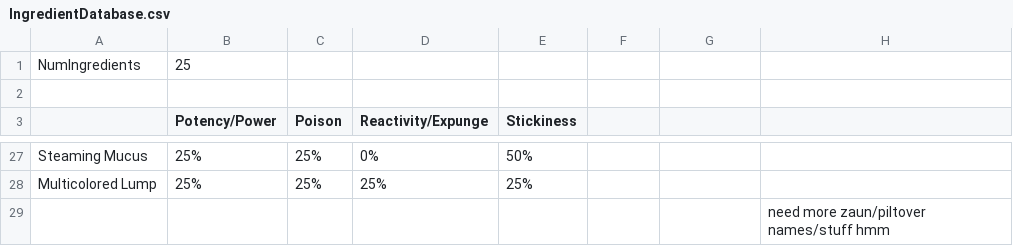
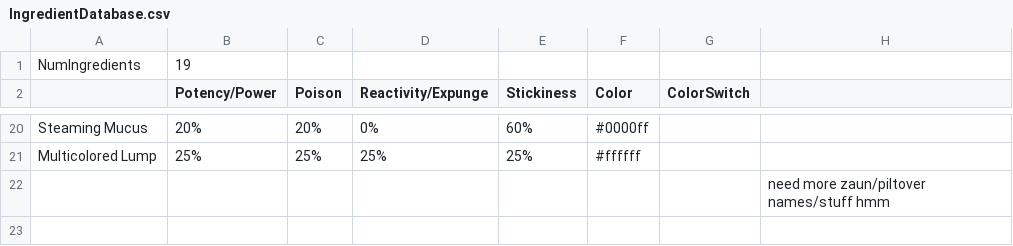
Before and after one commit to ZauniteKoopa/ProjectTwitchV3, a CSV file: Assets/Resources/DesignerCSVs/IngredientDatabase.csv, drawn as a sheet; only a part is shown, gaps mark what is left out; removed rows and columns are numbered as before the commit, all else as after; the diff covers the shown part only; the diff names each change by its address in the sheet, - before the commit and + after, or states it on an @@ line.

Commit message:
Incorporated colors into csv file and crafting

```diff
--- a/Assets/Resources/DesignerCSVs/IngredientDatabase.csv
+++ b/Assets/Resources/DesignerCSVs/IngredientDatabase.csv
-B1 (Potency/Power): 25
+B1 (Potency/Power): 19
-row 2: (empty)
-F2: (empty)
+F2: Color
-G2: (empty)
+G2: ColorSwitch
-B20 (Potency/Power): 25%
+B20 (Potency/Power): 20%
-C20 (Poison): 25%
+C20 (Poison): 20%
-E20 (Stickiness): 50%
+E20 (Stickiness): 60%
-F20 (Color): (empty)
+F20 (Color): #0000ff
-F21 (Color): (empty)
+F21 (Color): #ffffff
```
Also changed, not shown: 9 added rows, 15 removed rows and 15 edited cells elsewhere in this file, 5 other files.
